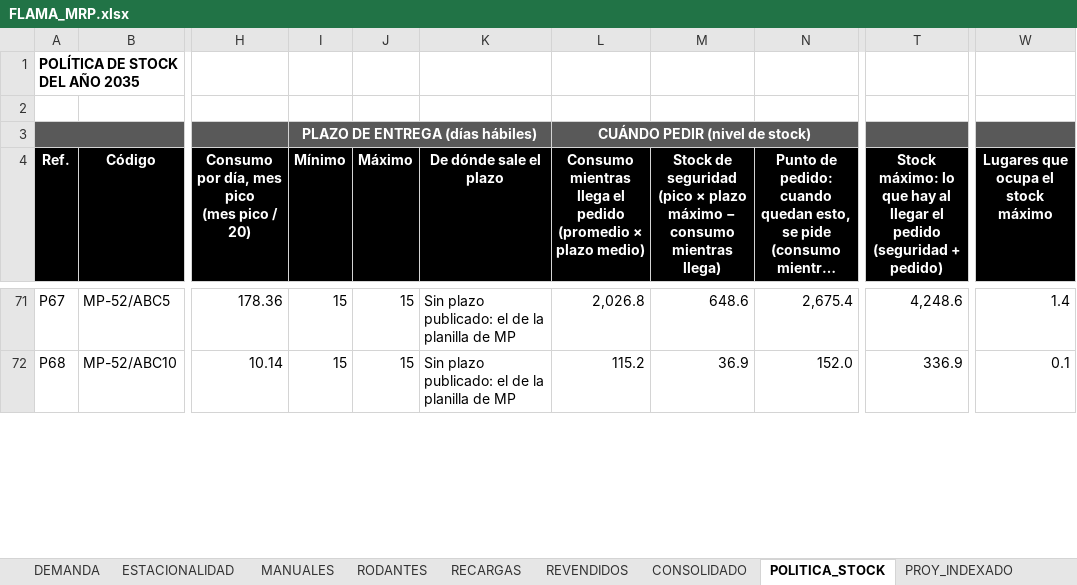
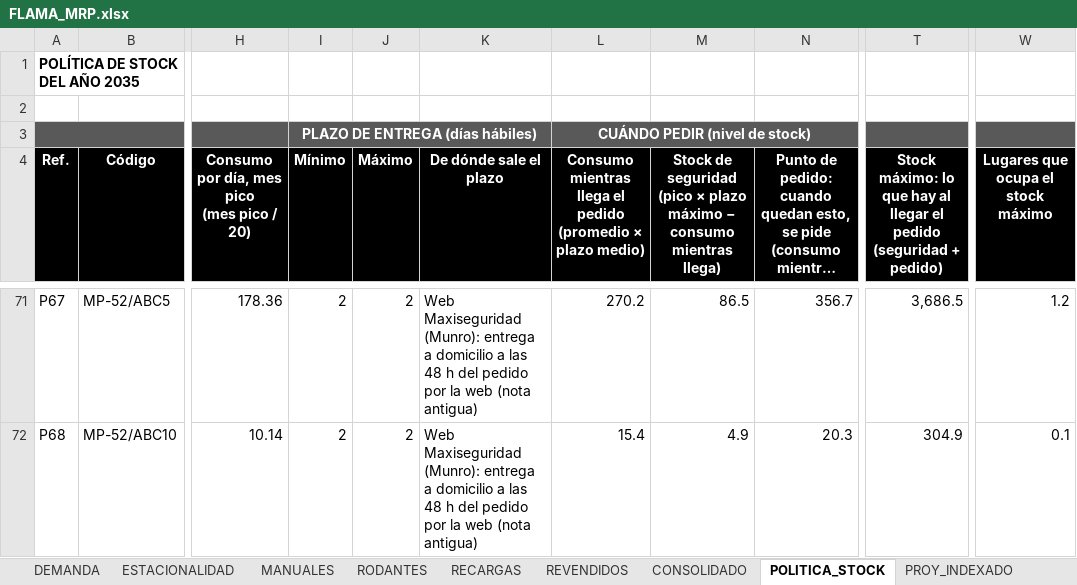
Before and after one commit to TadeoSinay/planos_flama-, an Excel workbook: salida/mrp/FLAMA_MRP.xlsx, sheet POLITICA_STOCK, drawn as a sheet; only a part is shown, gaps mark what is left out; long unchanged cells end in …; values as stored, in another font and other column widths than the file's, no borders; charts and pictures not drawn; the diff covers the shown part only; the diff names each change by its address in the sheet, - before the commit and + after, or states it on an @@ line.

```diff
--- a/salida/mrp/FLAMA_MRP.xlsx (sheet POLITICA_STOCK)
+++ b/salida/mrp/FLAMA_MRP.xlsx (sheet POLITICA_STOCK)
-I71:I72 (Mínimo): 15
+I71:I72 (Mínimo): 2
-J71:J72 (Máximo): 15
+J71:J72 (Máximo): 2
-K71:K72 (De dónde sale el plazo): Sin plazo publicado: el de la planilla de MP
+K71:K72 (De dónde sale el plazo): Web Maxiseguridad (Munro): entrega a domicilio a las 48 h del pedido por la web (nota antigua)
-L71: 2,026.8
+L71: 270.2
-M71: 648.6
+M71: 86.5
-N71: 2,675.4
+N71: 356.7
-T71: 4,248.6
+T71: 3,686.5
-W71: 1.4
+W71: 1.2
-L72: 115.2
+L72: 15.4
-M72: 36.9
+M72: 4.9
-N72: 152.0
+N72: 20.3
-T72: 336.9
+T72: 304.9
```
Also changed, not shown: 147 edited cells elsewhere in this sheet, 5 other files.
